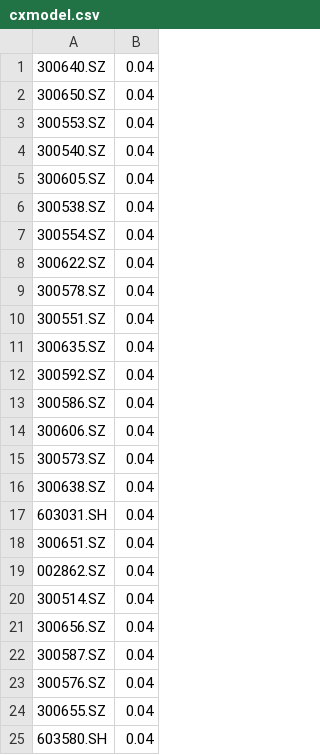
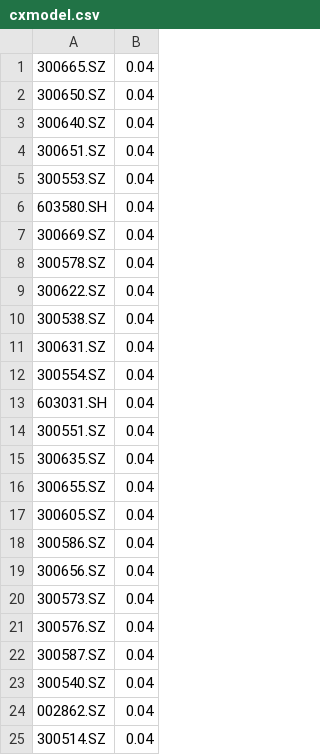
Before and after one commit to yangxingyu940801/KunPeng, a CSV file: 0_signal/others/CX/datafold/cxmodel.csv, drawn as a sheet.

Commit message:
update cxmodel.csv

```diff
--- a/0_signal/others/CX/datafold/cxmodel.csv
+++ b/0_signal/others/CX/datafold/cxmodel.csv
@@ -1,25 +1,25 @@
+300665.SZ|0.04
+300650.SZ|0.04
 300640.SZ|0.04
-300650.SZ|0.04
+300651.SZ|0.04
 300553.SZ|0.04
-300540.SZ|0.04
-300605.SZ|0.04
+603580.SH|0.04
+300669.SZ|0.04
+300578.SZ|0.04
+300622.SZ|0.04
 300538.SZ|0.04
+300631.SZ|0.04
 300554.SZ|0.04
-300622.SZ|0.04
-300578.SZ|0.04
+603031.SH|0.04
 300551.SZ|0.04
 300635.SZ|0.04
-300592.SZ|0.04
+300655.SZ|0.04
+300605.SZ|0.04
 300586.SZ|0.04
-300606.SZ|0.04
+300656.SZ|0.04
 300573.SZ|0.04
-300638.SZ|0.04
-603031.SH|0.04
-300651.SZ|0.04
+300576.SZ|0.04
+300587.SZ|0.04
+300540.SZ|0.04
 002862.SZ|0.04
 300514.SZ|0.04
-300656.SZ|0.04
-300587.SZ|0.04
-300576.SZ|0.04
-300655.SZ|0.04
-603580.SH|0.04
```
